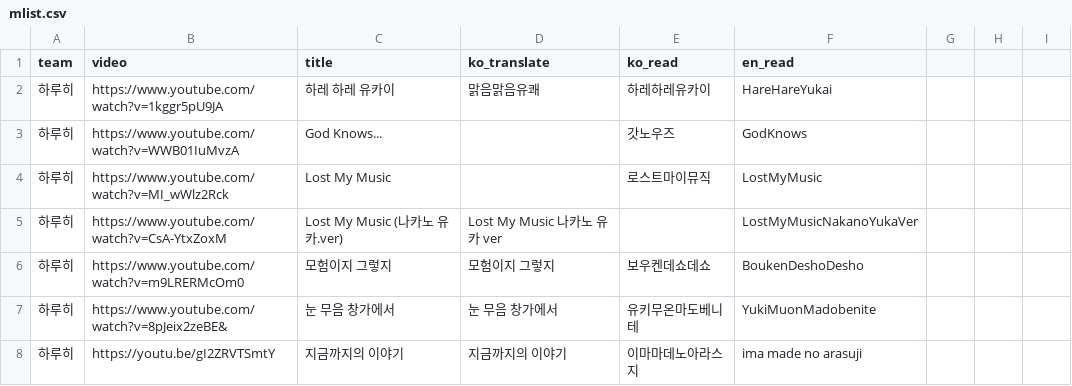
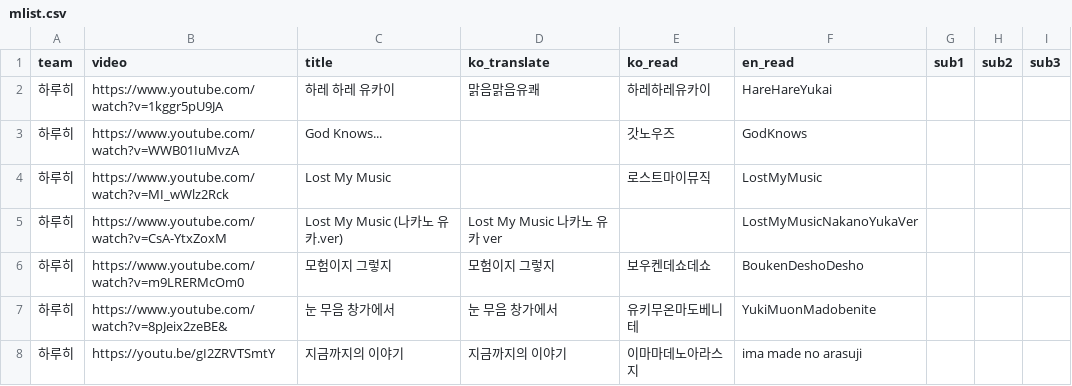
Before and after one commit to Zerstorer23/Hamang-Music-Quiz, a CSV file: public/mlist.csv, drawn as a sheet; only a part is shown; the diff names each change by its address in the sheet, - before the commit and + after, or states it on an @@ line.

```diff
--- a/public/mlist.csv
+++ b/public/mlist.csv
-G1: (empty)
+G1: sub1
-H1: (empty)
+H1: sub2
-I1: (empty)
+I1: sub3
```
Also changed, not shown: 21 other files.
